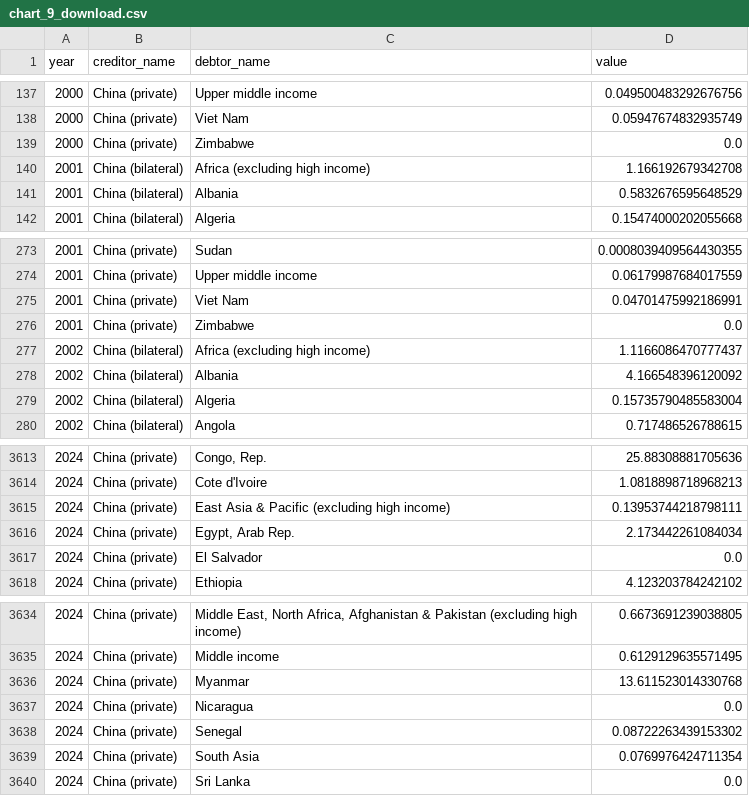
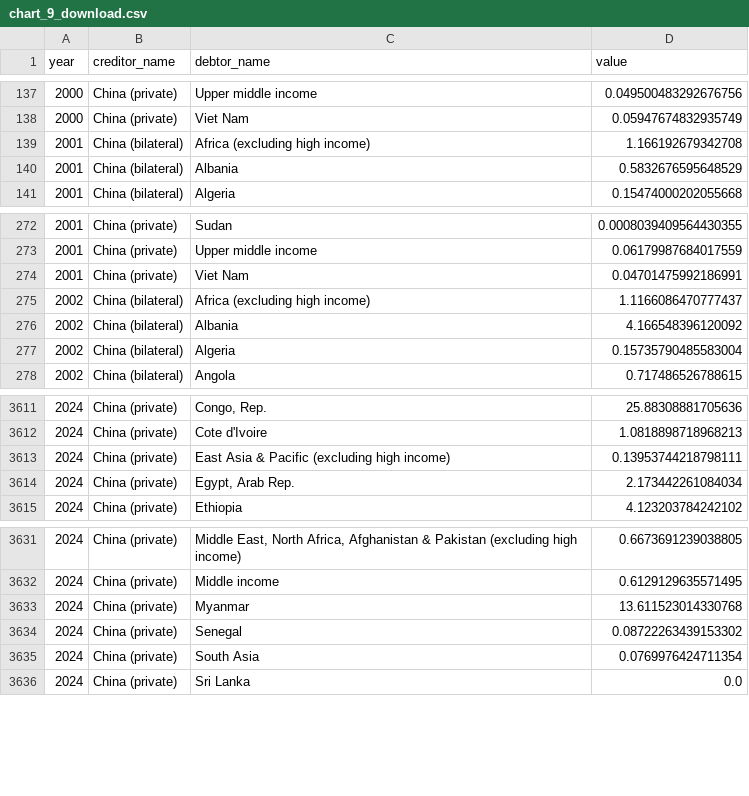
Before and after one commit to ONEcampaign/debt_overview, a CSV file: output/chart_9_download.csv, drawn as a sheet; only a part is shown, gaps mark what is left out; the diff names each change by its address in the sheet, - before the commit and + after, or states it on an @@ line.

Commit message:
feat: add charts for China proportion of debt disbursements and debt service

```diff
--- a/output/chart_9_download.csv
+++ b/output/chart_9_download.csv
-row 139: 2000 | China (private) | Zimbabwe | 0.0
-row 276: 2001 | China (private) | Zimbabwe | 0.0
-row 3617: 2024 | China (private) | El Salvador | 0.0
-row 3637: 2024 | China (private) | Nicaragua | 0.0
```
Also changed, not shown: output/chart_9_chart.csv, 4 other files.
